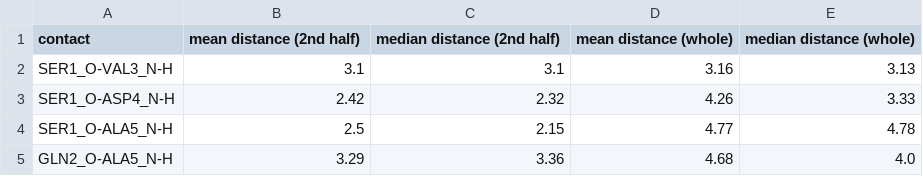
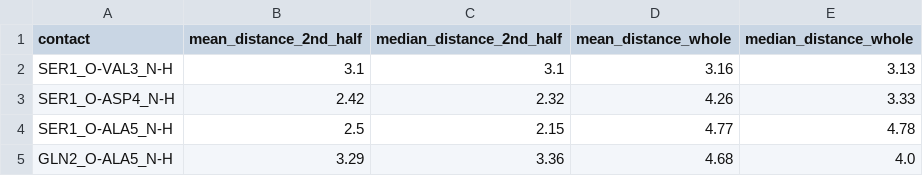
Before and after one commit to njeanne/jupyter_molecular_dynamics_hinge, a CSV file: data/JQ679014_hinge_WT_ranked_0/trajectory_analysis/mask_:35-39/contacts_JQ679014_hinge_WT_ranked_0_MD_0_to_30M.csv, drawn as a sheet.

```diff
--- a/data/JQ679014_hinge_WT_ranked_0/trajectory_analysis/mask_:35-39/contacts_JQ679014_hinge_WT_ranked_0_MD_0_to_30M.csv
+++ b/data/JQ679014_hinge_WT_ranked_0/trajectory_analysis/mask_:35-39/contacts_JQ679014_hinge_WT_ranked_0_MD_0_to_30M.csv
@@ -1,2 +1,2 @@
-contact,mean distance (2nd half),median distance (2nd half),mean distance (whole),median distance (whole)
+contact,mean_distance_2nd_half,median_distance_2nd_half,mean_distance_whole,median_distance_whole
 SER1_O-VAL3_N-H,3.1,3.1,3.16,3.13
```
Also changed, not shown: data/JQ679014_hinge_WT_ranked_0/trajectory_analysis/whole_protein/contacts_JQ679014_hinge_WT_ranked_0_MD_0_to_30M.csv, 10 other files.
